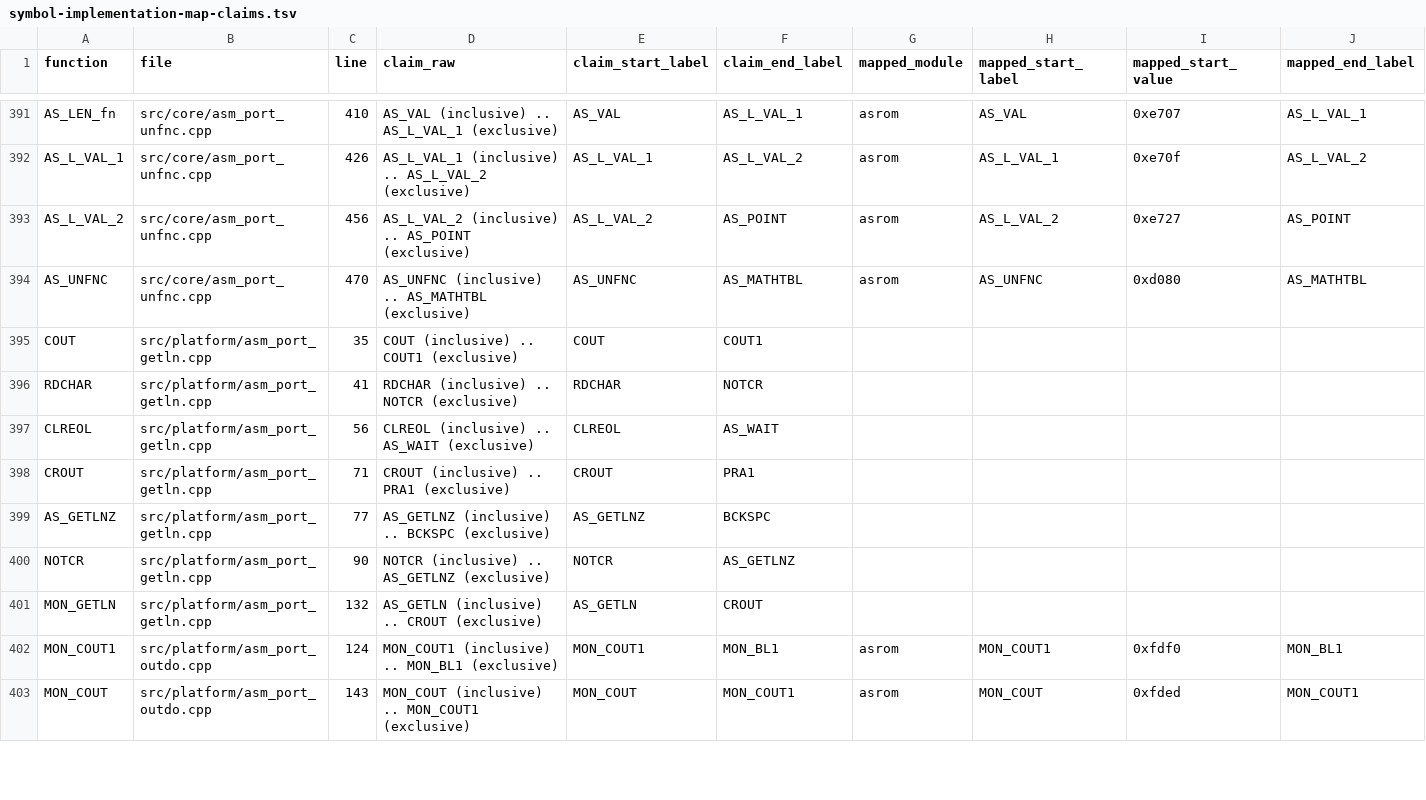
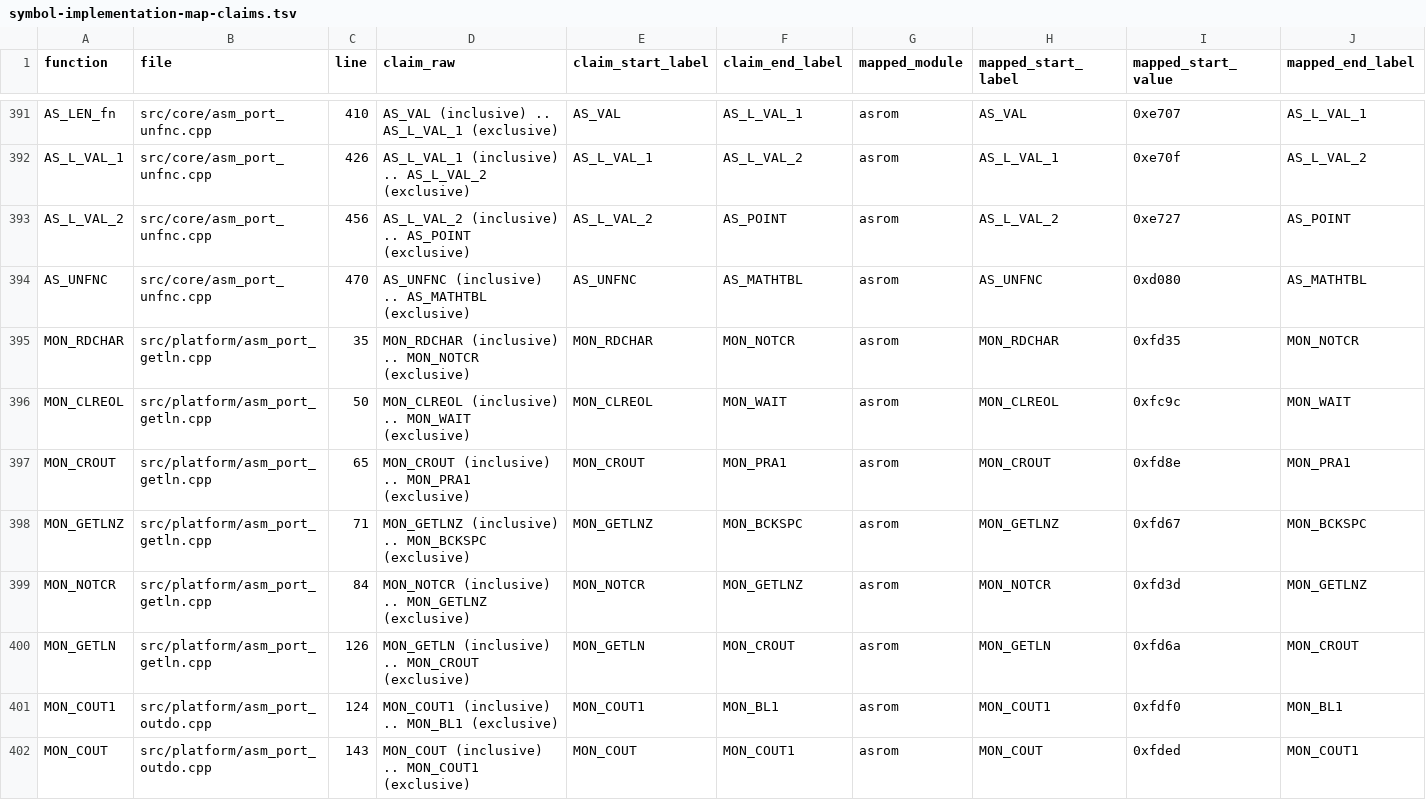
Before and after one commit to khmseu/ApplesoftNG, a TSV file: docs/symbol-implementation-map-claims.tsv, drawn as a sheet; only a part is shown, gaps mark what is left out; removed rows and columns are numbered as before the commit, all else as after; rows hold the shown columns only; the diff names each change by its address in the sheet, - before the commit and + after, or states it on an @@ line.

```diff
--- a/docs/symbol-implementation-map-claims.tsv
+++ b/docs/symbol-implementation-map-claims.tsv
-row 395: COUT | src/platform/asm_port_getln.cpp | 35 | COUT (inclusive) .. COUT1 (exclusive) | COUT | COUT1
-row 396: RDCHAR | src/platform/asm_port_getln.cpp | 41 | RDCHAR (inclusive) .. NOTCR (exclusive) | RDCHAR | NOTCR
-row 397: CLREOL | src/platform/asm_port_getln.cpp | 56 | CLREOL (inclusive) .. AS_WAIT (exclusive) | CLREOL | AS_WAIT
-row 398: CROUT | src/platform/asm_port_getln.cpp | 71 | CROUT (inclusive) .. PRA1 (exclusive) | CROUT | PRA1
-row 399: AS_GETLNZ | src/platform/asm_port_getln.cpp | 77 | AS_GETLNZ (inclusive) .. BCKSPC (exclusive) | AS_GETLNZ | BCKSPC
-row 400: NOTCR | src/platform/asm_port_getln.cpp | 90 | NOTCR (inclusive) .. AS_GETLNZ (exclusive) | NOTCR | AS_GETLNZ
-row 401: MON_GETLN | src/platform/asm_port_getln.cpp | 132 | AS_GETLN (inclusive) .. CROUT (exclusive) | AS_GETLN | CROUT
+row 395: MON_RDCHAR | src/platform/asm_port_getln.cpp | 35 | MON_RDCHAR (inclusive) .. MON_NOTCR (exclusive) | MON_RDCHAR | MON_NOTCR | asrom | MON_RDCHAR | 0xfd35 | MON_NOTCR
+row 396: MON_CLREOL | src/platform/asm_port_getln.cpp | 50 | MON_CLREOL (inclusive) .. MON_WAIT (exclusive) | MON_CLREOL | MON_WAIT | asrom | MON_CLREOL | 0xfc9c | MON_WAIT
+row 397: MON_CROUT | src/platform/asm_port_getln.cpp | 65 | MON_CROUT (inclusive) .. MON_PRA1 (exclusive) | MON_CROUT | MON_PRA1 | asrom | MON_CROUT | 0xfd8e | MON_PRA1
+row 398: MON_GETLNZ | src/platform/asm_port_getln.cpp | 71 | MON_GETLNZ (inclusive) .. MON_BCKSPC (exclusive) | MON_GETLNZ | MON_BCKSPC | asrom | MON_GETLNZ | 0xfd67 | MON_BCKSPC
+row 399: MON_NOTCR | src/platform/asm_port_getln.cpp | 84 | MON_NOTCR (inclusive) .. MON_GETLNZ (exclusive) | MON_NOTCR | MON_GETLNZ | asrom | MON_NOTCR | 0xfd3d | MON_GETLNZ
+row 400: MON_GETLN | src/platform/asm_port_getln.cpp | 126 | MON_GETLN (inclusive) .. MON_CROUT (exclusive) | MON_GETLN | MON_CROUT | asrom | MON_GETLN | 0xfd6a | MON_CROUT
```
Also changed, not shown: docs/symbol-implementation-map.tsv, 2 other files.
